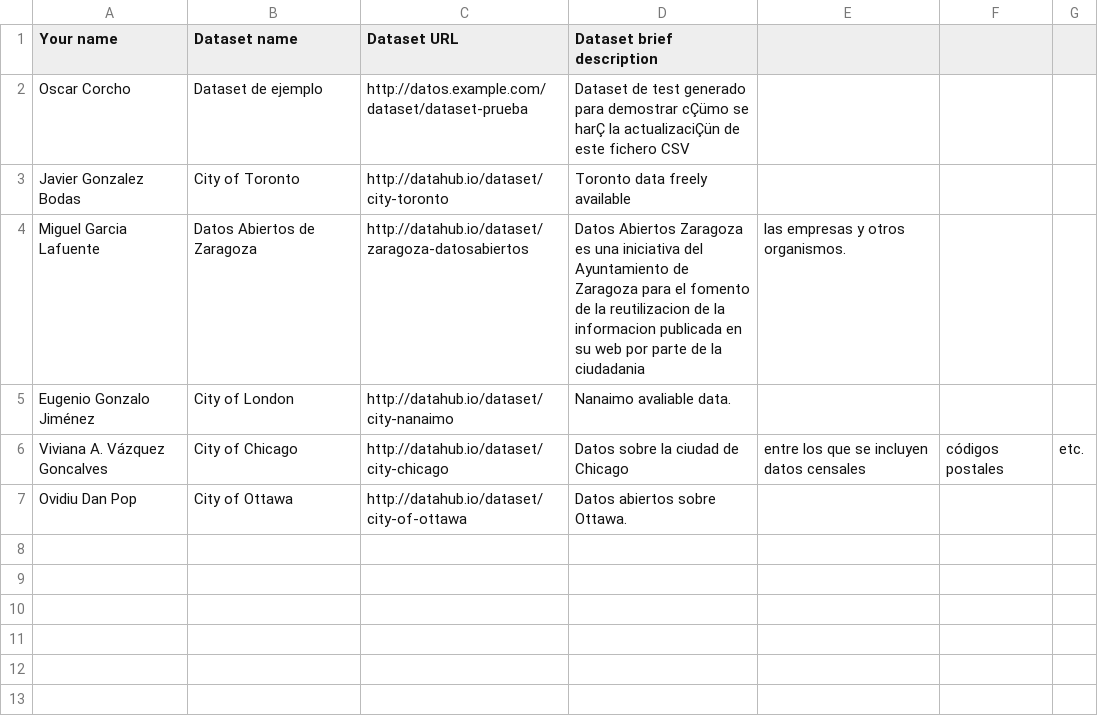
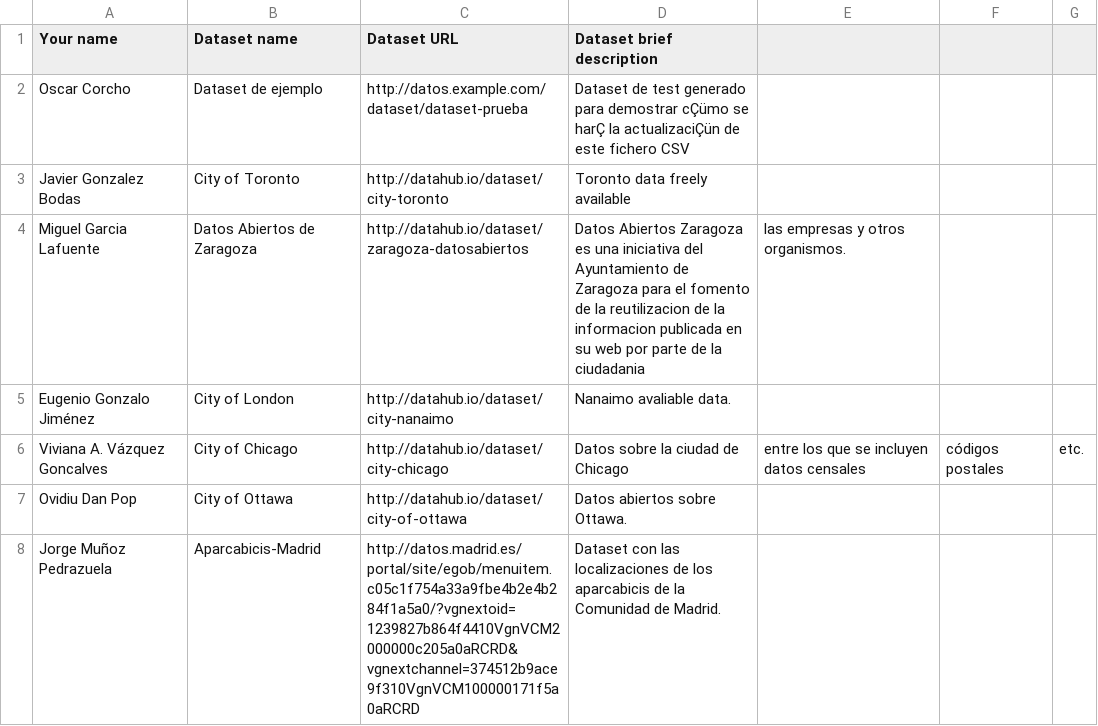
Before and after one commit to FacultadInformatica-LinkedData/Curso2015-2016, a CSV file: Assignment1/DatasetDescriptions.csv, drawn as a sheet.

Commit message:
Jorge Muñoz Pedrazuela, s100104

```diff
--- a/Assignment1/DatasetDescriptions.csv
+++ b/Assignment1/DatasetDescriptions.csv
@@ -7 +7,2 @@ Viviana A. Vázquez Goncalves, City of Chicago, http://datahub.io/dataset/city-c
 Ovidiu Dan Pop, City of Ottawa, http://datahub.io/dataset/city-of-ottawa, Datos abiertos sobre Ottawa.
+Jorge Muñoz Pedrazuela, Aparcabicis-Madrid, http://datos.madrid.es/portal/site/egob/menuitem.c05c1f754a33a9fbe4b2e4b284f1a5a0/?vgnextoid=1239827b864f4410VgnVCM2000000c205a0aRCRD&vgnextchannel=374512b9ace9f310VgnVCM100000171f5a0aRCRD , Dataset con las localizaciones de los aparcabicis de la Comunidad de Madrid.
```
